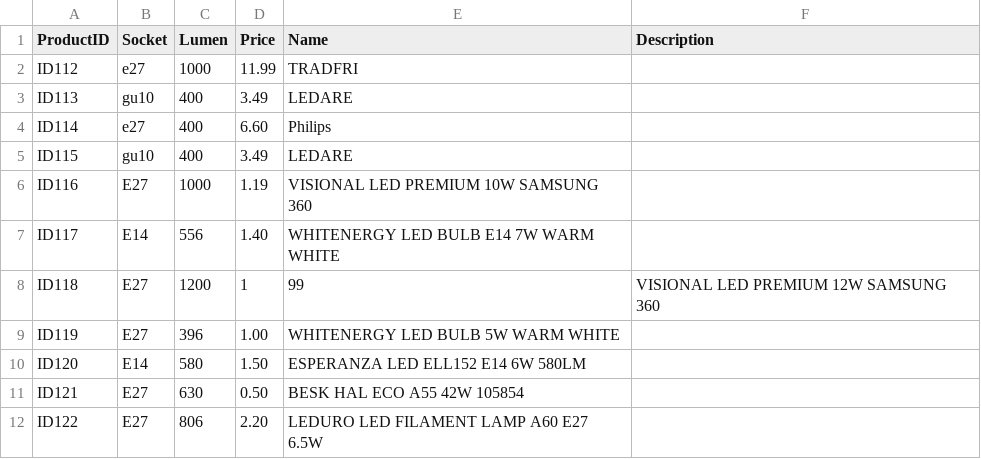
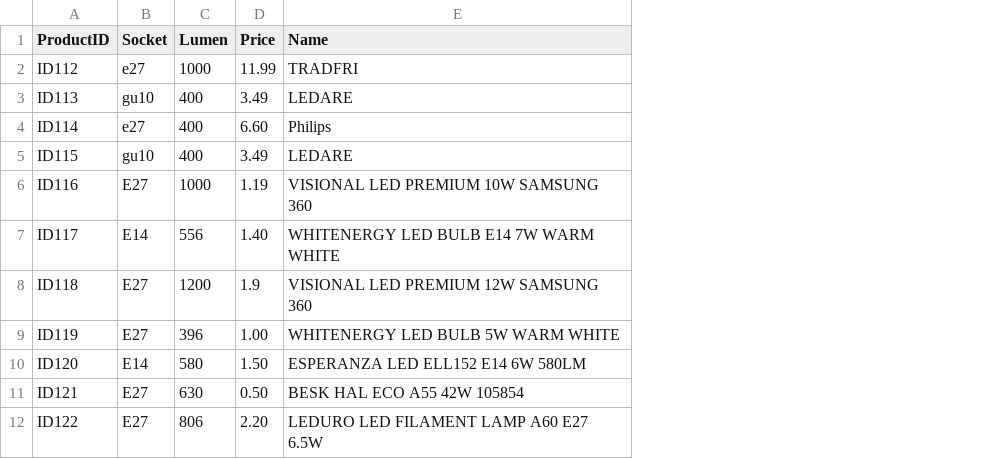
Before and after one commit to aprudnik/chameleon, a CSV file: knowledgeDB/light.csv, drawn as a sheet; the diff names each change by its address in the sheet, - before the commit and + after, or states it on an @@ line.

```diff
--- a/knowledgeDB/light.csv
+++ b/knowledgeDB/light.csv
-column F (Description), row 8: VISIONAL LED PREMIUM 12W SAMSUNG 360
-D8 (Price): 1
+D8 (Price): 1.9
-E8 (Name): 99
+E8 (Name): VISIONAL LED PREMIUM 12W SAMSUNG 360
```
Also changed, not shown: 2 other files.
